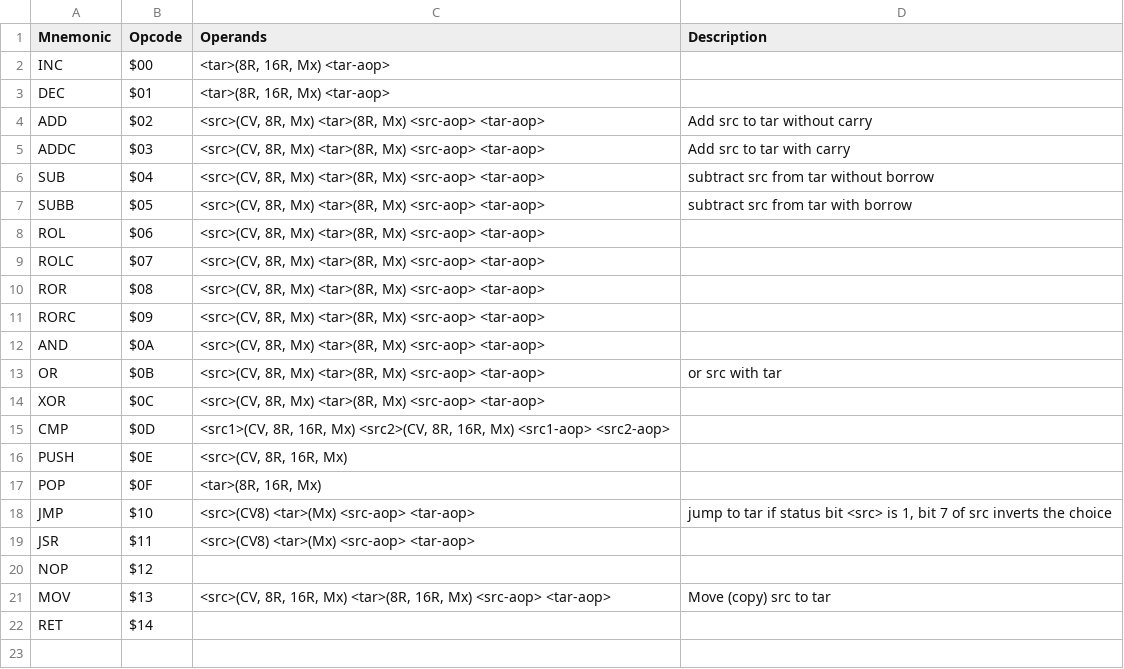
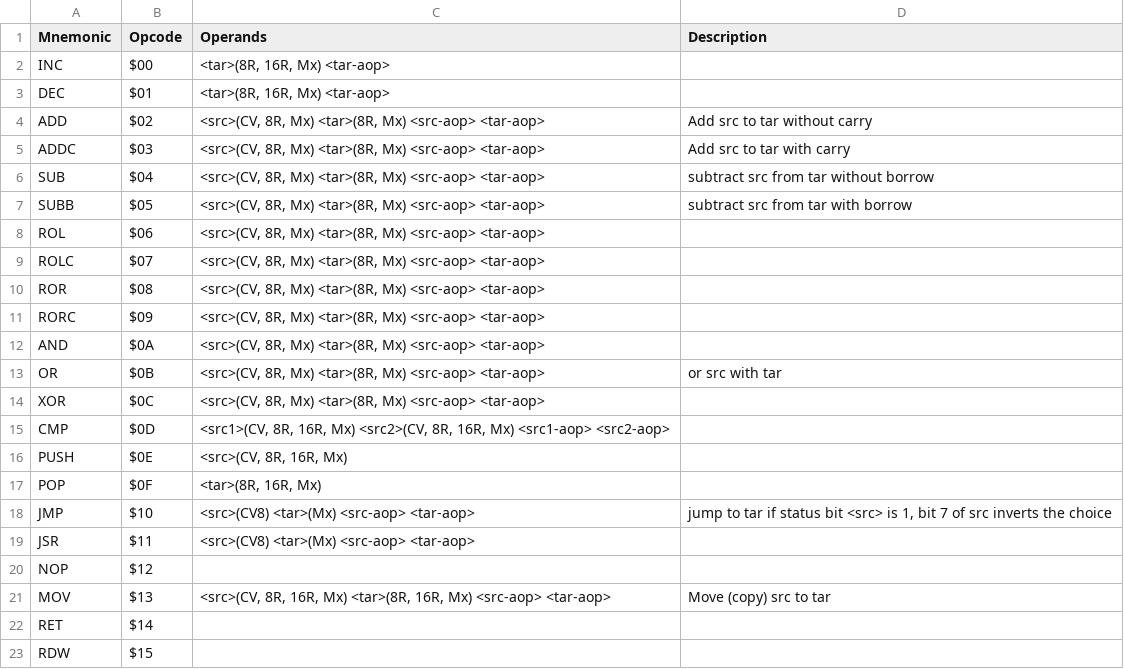
Before and after one commit to two-cats-in-a-trenchcoat/jalcore, a CSV file: docs/instructions.csv, drawn as a sheet.

```diff
--- a/docs/instructions.csv
+++ b/docs/instructions.csv
@@ -22 +22,2 @@
 "RET","$14",,
+"RDW","$15",,
```
Also changed, not shown: docs/registers.csv, 6 other files.
